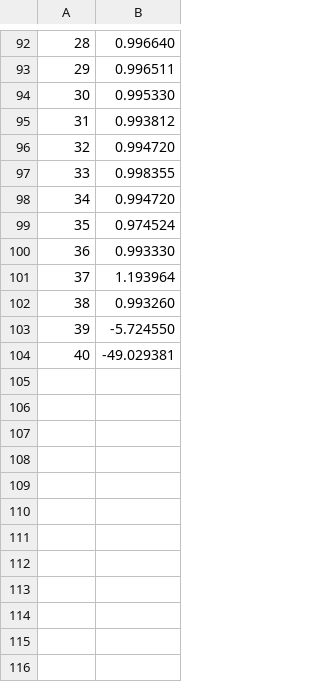
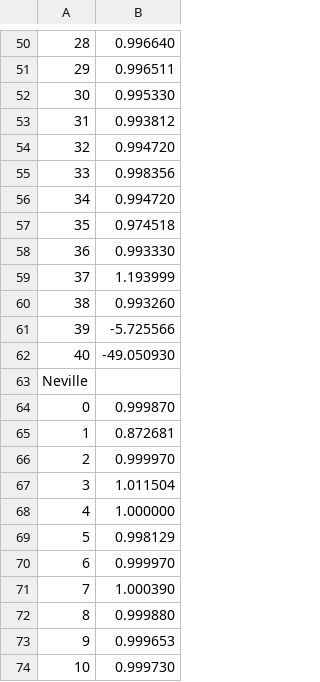
Before and after one commit to Sabibou/TP_App_Ing_Meth_Num, a CSV file: jeu1.csv, drawn as a sheet; only a part is shown, gaps mark what is left out; addresses are those after the commit; the diff covers the shown part only; the diff names each change by its address in the sheet, - before the commit and + after, or states it on an @@ line.

```diff
--- a/jeu1.csv
+++ b/jeu1.csv
-B55: 0.998355
+B55: 0.998356
-B57: 0.974524
+B57: 0.974518
-B59: 1.193964
+B59: 1.193999
-B61: -5.724550
+B61: -5.725566
-B62: -49.029381
+B62: -49.050930
+row 65: 1 | 0.872681
+row 67: 3 | 1.011504
+row 69: 5 | 0.998129
@@ row 28 moved to row 70: 6 @@
@@ row 29 moved to row 71: 7 @@
@@ row 30 moved to row 72: 8 @@
+row 73: 9 | 0.999653
@@ row 32 moved to row 74: 10 @@
```
Also changed, not shown: 6 added rows, 10 removed rows, 24 moved rows and 4 edited cells elsewhere in this file, jeu2.csv, jeu3.csv, 5 other files.
